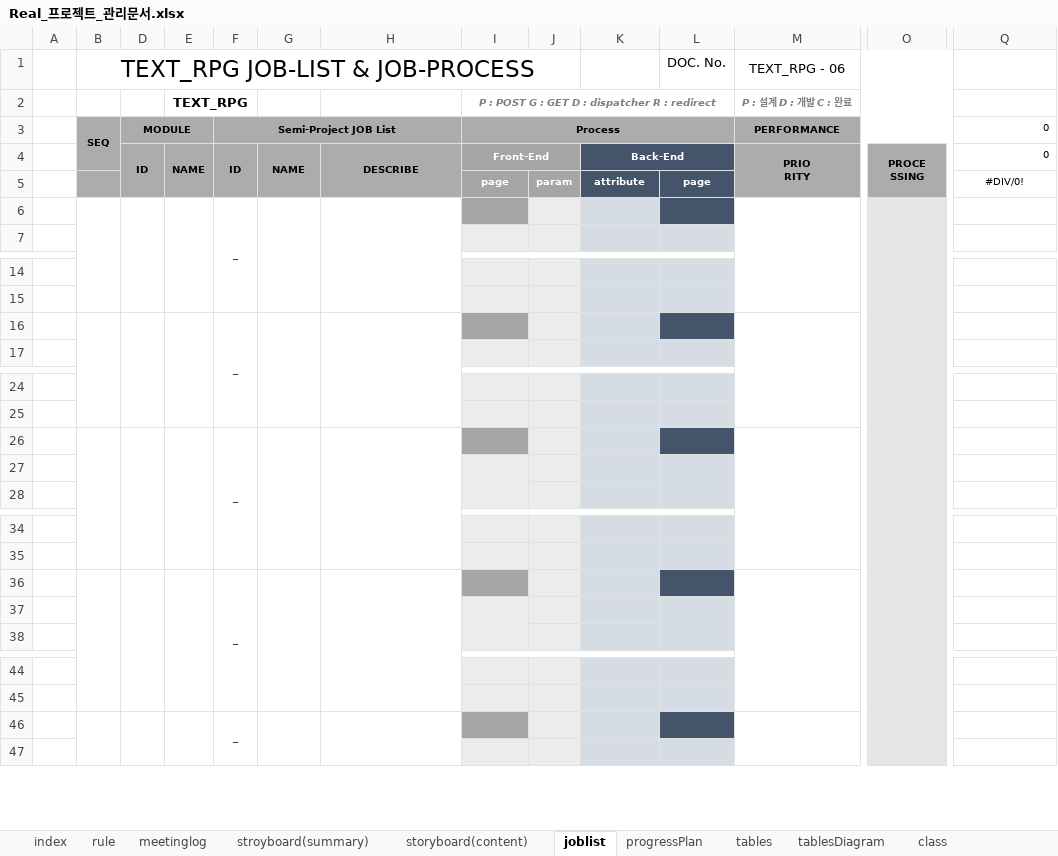
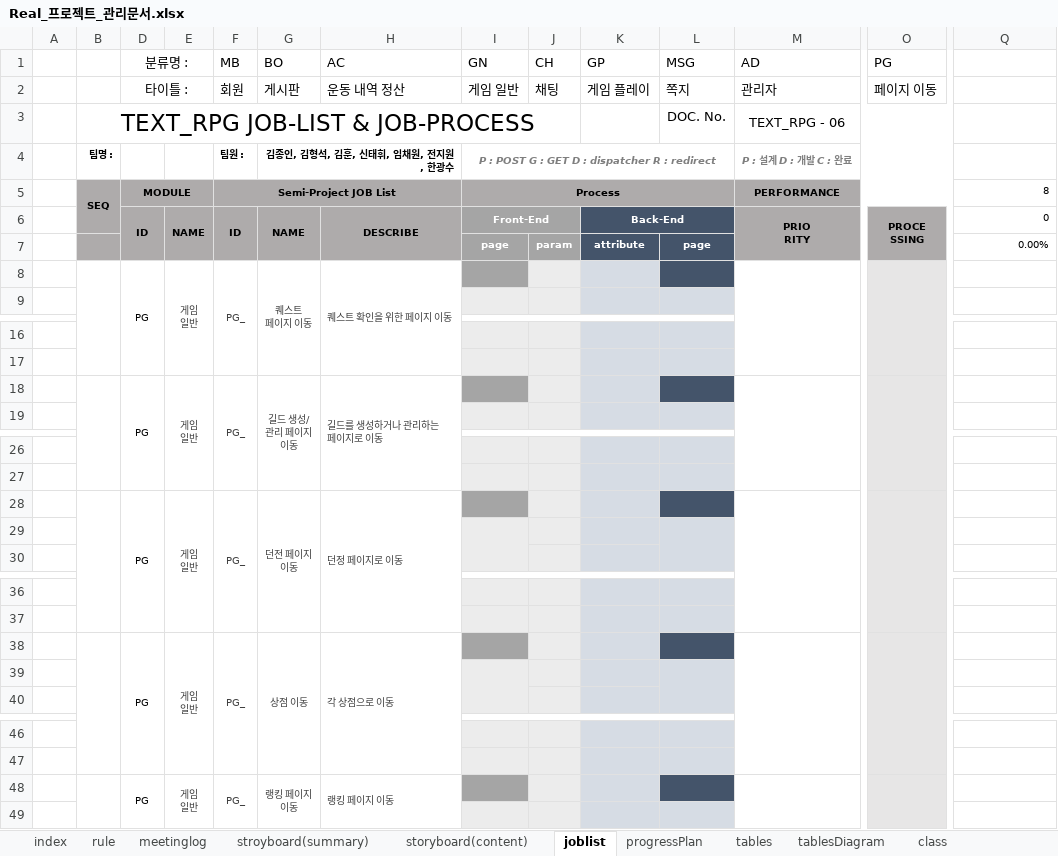
Before and after one commit to rauohon/activityRPG, an Excel workbook: readMe/Real_프로젝트_관리문서.xlsx, sheet joblist, drawn as a sheet; only a part is shown, gaps mark what is left out; values as stored, in another font and other column widths than the file's, no borders; conditional formats not drawn; removed rows and columns are numbered as before the commit, all else as after; rows hold the shown columns only; ↵ is a line break in a cell; the diff covers the shown part only; the diff names each change by its address in the sheet, - before the commit and + after, or states it on an @@ line.

Commit message:
잡리스트 양식 분류명 추가

```diff
--- a/readMe/Real_프로젝트_관리문서.xlsx (sheet joblist)
+++ b/readMe/Real_프로젝트_관리문서.xlsx (sheet joblist)
+row 1:  |  | 분류명 : |  | MB | BO | AC | GN | CH | GP | MSG | AD | PG
+row 2:  |  | 타이틀 : |  | 회원 | 게시판 | 운동 내역 정산 | 게임 일반 | 채팅 | 게임 플레이 | 쪽지 | 관리자 | 페이지 이동
-row 2:  |  |  | TEXT_RPG |  |  |  | P : POST G : GET D : dispatcher R : redirect |  |  |  | P : 설계 D : 개발 C : 완료
+row 4:  | 팀명 : |  |  | 팀원 : | 김종인, 김형석, 김훈, 신태휘, 임채원, 전지원, 한광수 |  | P : POST G : GET D : dispatcher R : redirect |  |  |  | P : 설계 D : 개발 C : 완료
-Q5: 0
+Q5: 8
-Q7: #DIV/0!
+Q7: 0.00%
-Q7 alignment: center
+Q7 alignment: right
-row 6:  |  |  |  | _
+row 8:  |  | PG | 게임 ↵ 일반 | PG_ | 퀘스트 ↵ 페이지 이동 | 퀘스트 확인을 위한 페이지 이동
-row 16:  |  |  |  | _
+row 18:  |  | PG | 게임 ↵ 일반 | PG_ | 길드 생성/ ↵ 관리 페이지 ↵ 이동 | 길드를 생성하거나 관리하는 ↵ 페이지로 이동
-row 26:  |  |  |  | _
+row 28:  |  | PG | 게임 ↵ 일반 | PG_ | 던전 페이지 ↵ 이동 | 던정 페이지로 이동
-row 36:  |  |  |  | _
+row 38:  |  | PG | 게임 ↵ 일반 | PG_ | 상점 이동 | 각 상점으로 이동
-row 46:  |  |  |  | _
+row 48:  |  | PG | 게임 ↵ 일반 | PG_ | 랭킹 페이지 ↵ 이동 | 랭킹 페이지 이동
```
Also changed, not shown: 3 added rows and 3 removed rows elsewhere in this sheet, sheet storyboard(content), formulas that keep their value, hidden cells.
